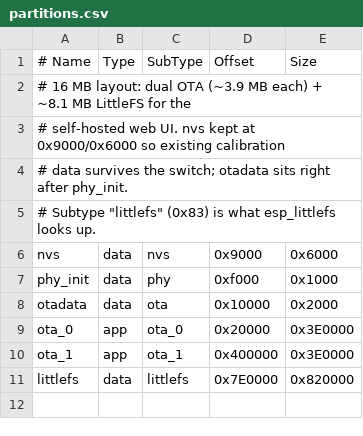
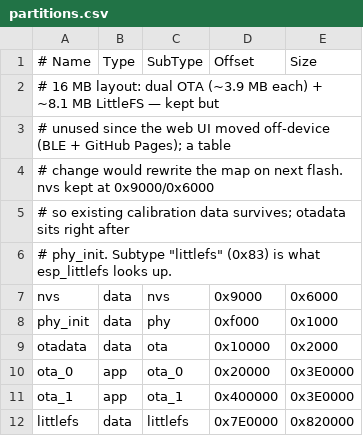
Before and after one commit to puji4810/coffe-scale, a CSV file: firmware/partitions.csv, drawn as a sheet.

Commit message:
firmware: replace Wi-Fi transport with BLE — NimBLE scale peripheral, Web Bluetooth app, Korvo central
Scale drops SoftAP/HTTP/WebSocket for a NimBLE peripheral ("coffee-scale",
20 Hz 20-byte state frames, command char, 3 conns, fast-then-slow adv,
full stack teardown on light sleep). Shared wire ABI lives in
components/scale_proto and is compiled into firmware, the WASM bindings
and the Korvo remote verbatim. Korvo becomes a NimBLE central: passive
scan, discover, CCCD subscribe, rescan forever. Web app gains ble.js
(Web Bluetooth, getDevices/watchAdvertisements auto-connect, backoff
reconnect, serialized writes) and site.sh assembles a static GitHub
Pages site; CI builds host tests, WASM, both firmwares and deploys Pages.

```diff
--- a/firmware/partitions.csv
+++ b/firmware/partitions.csv
@@ -1,6 +1,7 @@
 # Name,   Type, SubType,  Offset,    Size
-# 16 MB layout: dual OTA (~3.9 MB each) + ~8.1 MB LittleFS for the
-# self-hosted web UI. nvs kept at 0x9000/0x6000 so existing calibration
-# data survives the switch; otadata sits right after phy_init.
-# Subtype "littlefs" (0x83) is what esp_littlefs looks up.
+# 16 MB layout: dual OTA (~3.9 MB each) + ~8.1 MB LittleFS — kept but
+# unused since the web UI moved off-device (BLE + GitHub Pages); a table
+# change would rewrite the map on next flash. nvs kept at 0x9000/0x6000
+# so existing calibration data survives; otadata sits right after
+# phy_init. Subtype "littlefs" (0x83) is what esp_littlefs looks up.
 nvs,      data, nvs,      0x9000,    0x6000
```
Also changed, not shown: 44 other files.
